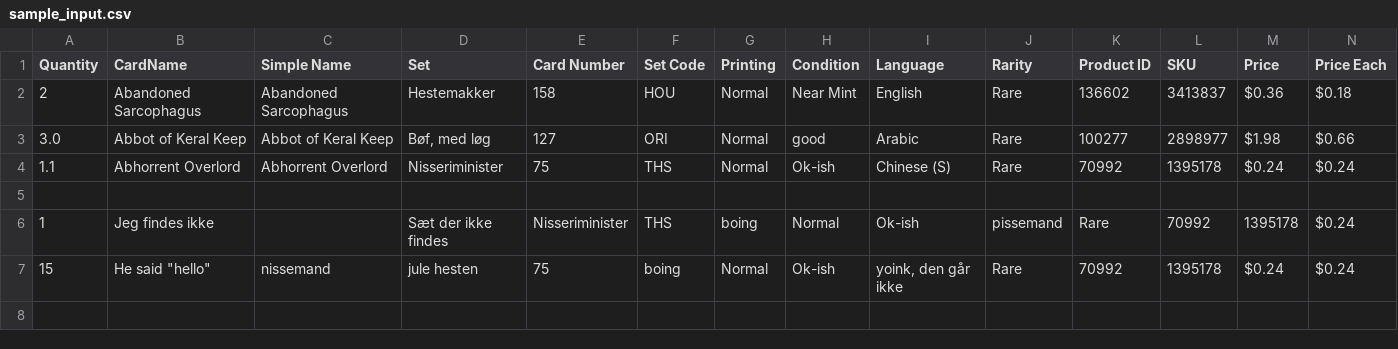
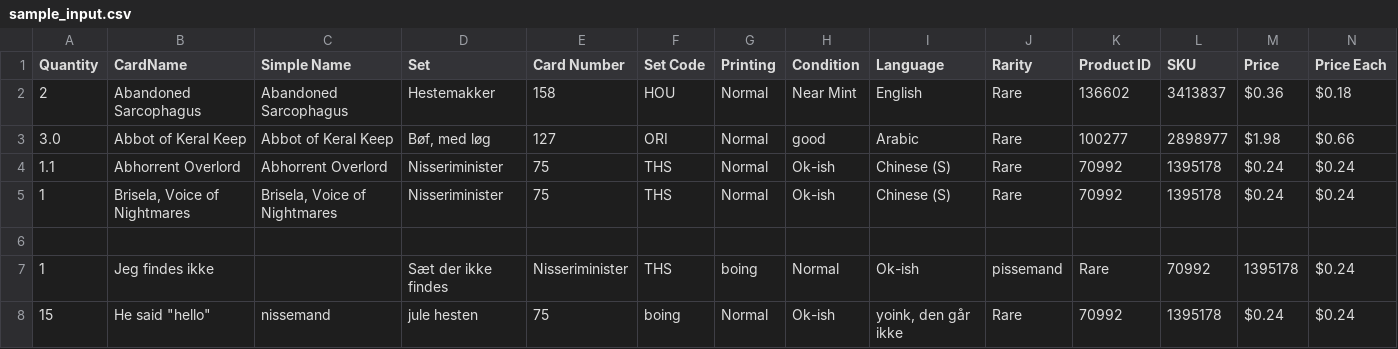
Before and after one commit to PsykoFant/CollectaMundo, a CSV file: CollectaMundo/TestFiles/sample_input.csv, drawn as a sheet; only a part is shown; rows hold the shown columns only; the diff names each change by its address in the sheet, - before the commit and + after, or states it on an @@ line.

```diff
--- a/CollectaMundo/TestFiles/sample_input.csv
+++ b/CollectaMundo/TestFiles/sample_input.csv
+row 5: 1 | Brisela, Voice of Nightmares | Brisela, Voice of Nightmares | Nisseriminister | 75 | THS | Normal | Ok-ish | Chinese (S) | Rare | 70992 | 1395178 | $0.24 | $0.24
```
Also changed, not shown: 2 other files.
